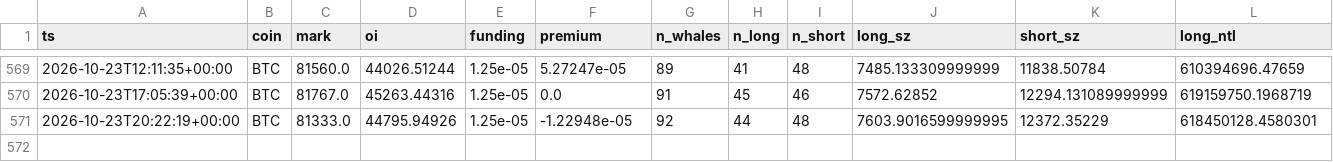
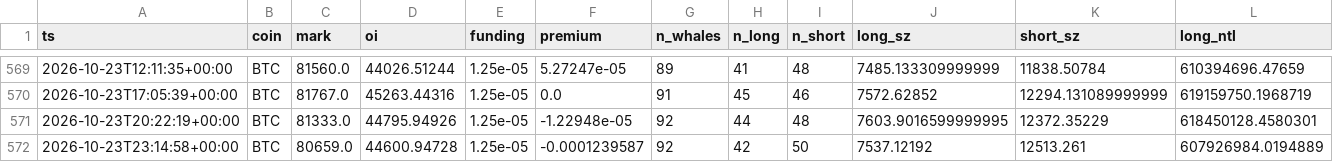
Before and after one commit to usa519831-tech/hl-whale-tracker, a CSV file: data/agg_BTC.csv, drawn as a sheet; only a part is shown, gaps mark what is left out; rows hold the shown columns only; the diff names each change by its address in the sheet, - before the commit and + after, or states it on an @@ line.

```diff
--- a/data/agg_BTC.csv
+++ b/data/agg_BTC.csv
+row 572: 2026-10-23T23:14:58+00:00 | BTC | 80659.0 | 44600.94728 | 1.25e-05 | -0.0001239587 | 92 | 42 | 50 | 7537.12192 | 12513.261 | 607926984.0194889
```
Also changed, not shown: data/agg_ETH.csv, data/agg_SOL.csv, 7 other files.
